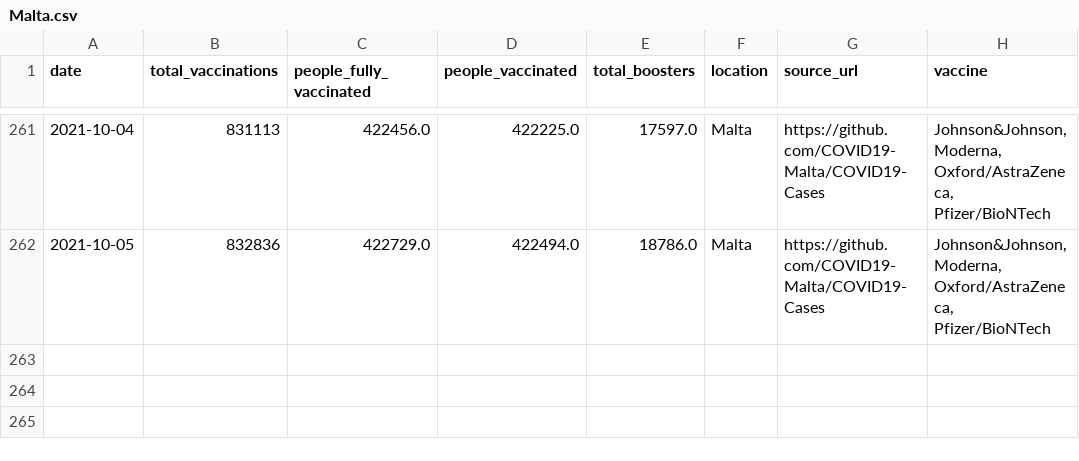
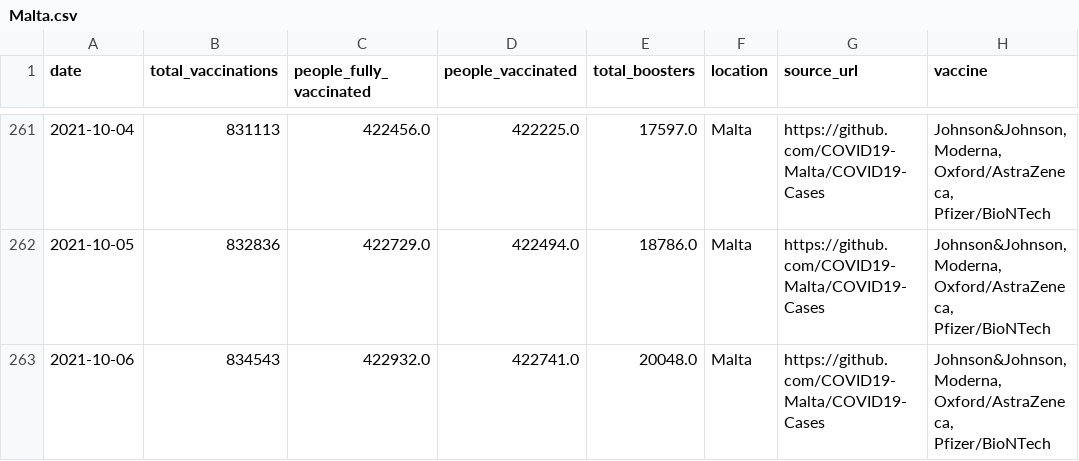
Before and after one commit to blasf1/covid_vaccine_progress_bot, a CSV file: output/Malta.csv, drawn as a sheet; only a part is shown, gaps mark what is left out; the diff names each change by its address in the sheet, - before the commit and + after, or states it on an @@ line.

Commit message:
[BOT] Update data and sources for website

```diff
--- a/output/Malta.csv
+++ b/output/Malta.csv
+row 263: 2021-10-06 | 834543 | 422932.0 | 422741.0 | 20048.0 | Malta | https://github.com/COVID19-Malta/COVID19-Cases | Johnson&Johnson, Moderna, Oxford/AstraZeneca, Pfizer/BioNTech
```
Also changed, not shown: latest.csv, output/EuropeanUnion.csv, 2 other files.
